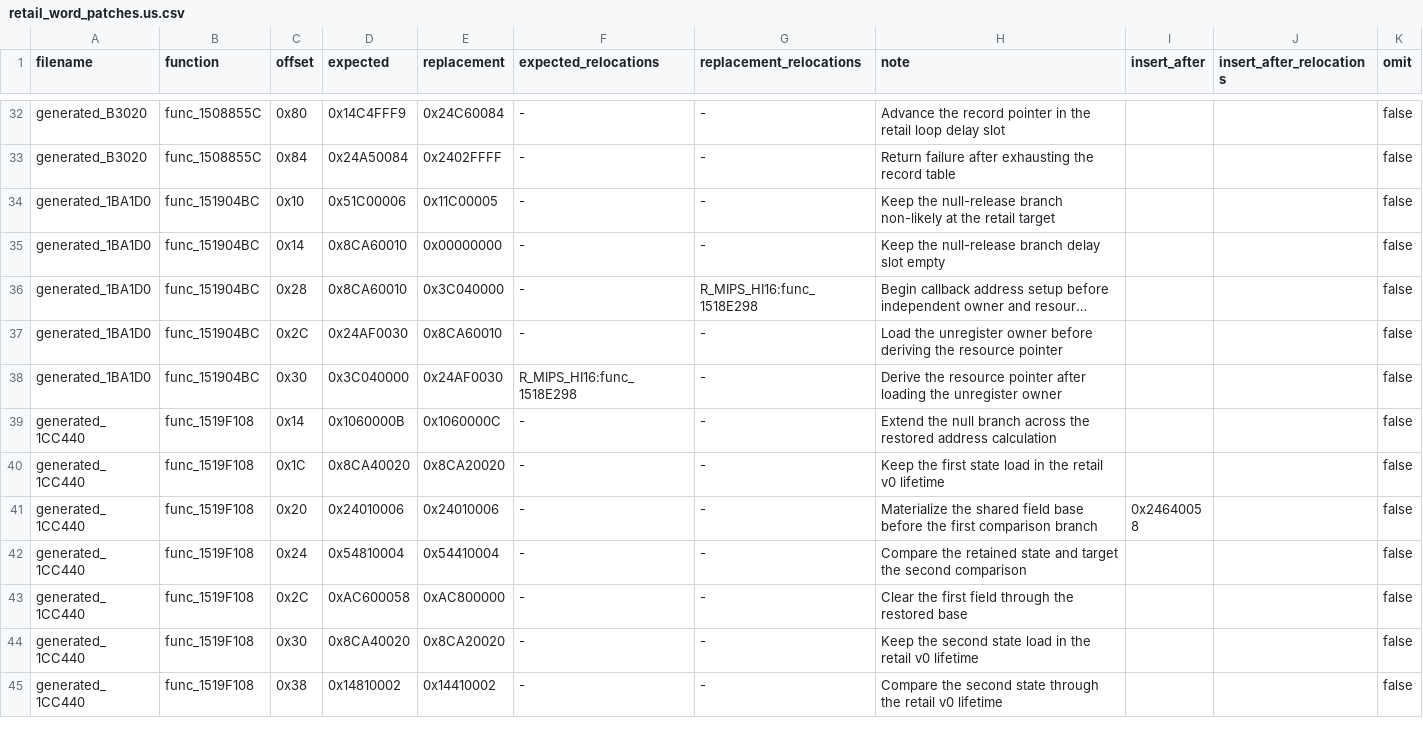
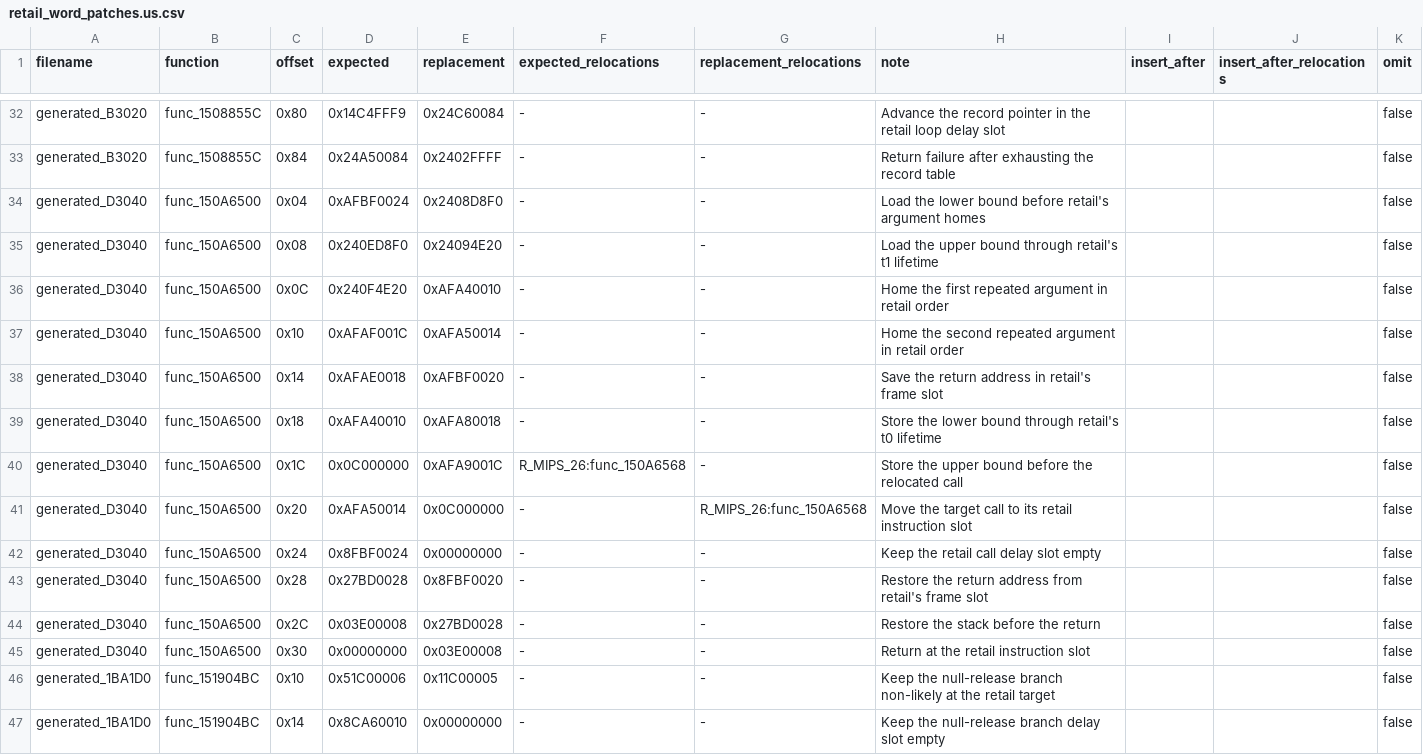
Before and after one commit to gipson-dev/64CBFD, a CSV file: conker/retail_word_patches.us.csv, drawn as a sheet; only a part is shown, gaps mark what is left out; the shorter side is filled out with more unchanged rows; long unchanged cells end in …; the diff names each change by its address in the sheet, - before the commit and + after, or states it on an @@ line.

Commit message:
decomp: restore bounded query wrapper

```diff
--- a/conker/retail_word_patches.us.csv
+++ b/conker/retail_word_patches.us.csv
+row 34: generated_D3040 | func_150A6500 | 0x04 | 0xAFBF0024 | 0x2408D8F0 | - | - | Load the lower bound before retail's argument homes |  |  | false
+row 35: generated_D3040 | func_150A6500 | 0x08 | 0x240ED8F0 | 0x24094E20 | - | - | Load the upper bound through retail's t1 lifetime |  |  | false
+row 36: generated_D3040 | func_150A6500 | 0x0C | 0x240F4E20 | 0xAFA40010 | - | - | Home the first repeated argument in retail order |  |  | false
+row 37: generated_D3040 | func_150A6500 | 0x10 | 0xAFAF001C | 0xAFA50014 | - | - | Home the second repeated argument in retail order |  |  | false
+row 38: generated_D3040 | func_150A6500 | 0x14 | 0xAFAE0018 | 0xAFBF0020 | - | - | Save the return address in retail's frame slot |  |  | false
+row 39: generated_D3040 | func_150A6500 | 0x18 | 0xAFA40010 | 0xAFA80018 | - | - | Store the lower bound through retail's t0 lifetime |  |  | false
+row 40: generated_D3040 | func_150A6500 | 0x1C | 0x0C000000 | 0xAFA9001C | R_MIPS_26:func_150A6568 | - | Store the upper bound before the relocated call |  |  | false
+row 41: generated_D3040 | func_150A6500 | 0x20 | 0xAFA50014 | 0x0C000000 | - | R_MIPS_26:func_150A6568 | Move the target call to its retail instruction slot |  |  | false
+row 42: generated_D3040 | func_150A6500 | 0x24 | 0x8FBF0024 | 0x00000000 | - | - | Keep the retail call delay slot empty |  |  | false
+row 43: generated_D3040 | func_150A6500 | 0x28 | 0x27BD0028 | 0x8FBF0020 | - | - | Restore the return address from retail's frame slot |  |  | false
+row 44: generated_D3040 | func_150A6500 | 0x2C | 0x03E00008 | 0x27BD0028 | - | - | Restore the stack before the return |  |  | false
+row 45: generated_D3040 | func_150A6500 | 0x30 | 0x00000000 | 0x03E00008 | - | - | Return at the retail instruction slot |  |  | false
```
Also changed, not shown: 10 other files.
